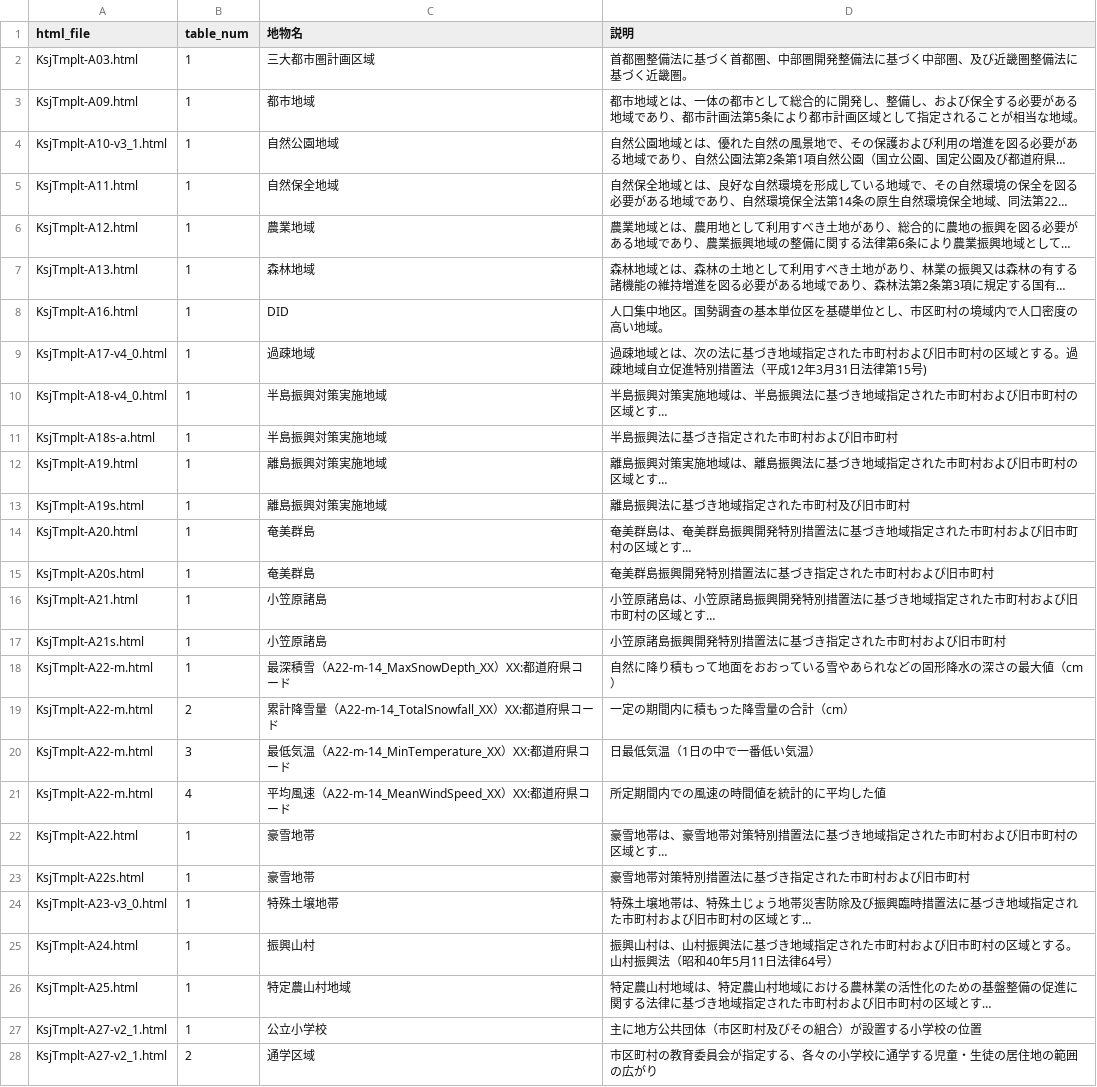
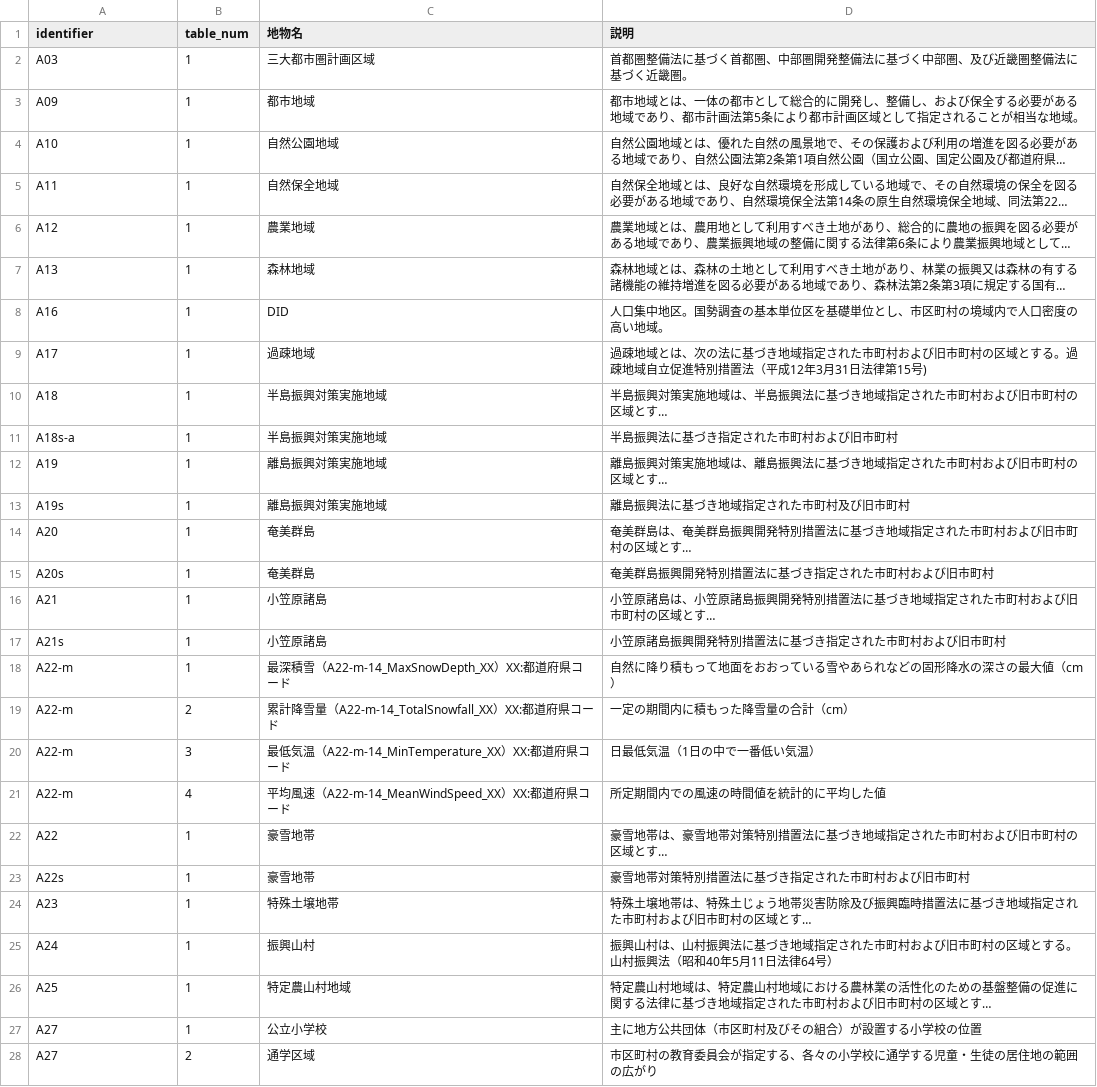
Before and after one commit to yutannihilation/kokudosuuchiUtils, a CSV file: inst/extdata/chibutsu.csv, drawn as a sheet; only a part is shown; long unchanged cells end in …; the diff covers the shown part only; the diff names each change by its address in the sheet, - before the commit and + after, or states it on an @@ line.

Commit message:
use identifier

```diff
--- a/inst/extdata/chibutsu.csv
+++ b/inst/extdata/chibutsu.csv
-A1: html_file
+A1: identifier
-A2 (identifier): KsjTmplt-A03.html
+A2 (identifier): A03
-A3 (identifier): KsjTmplt-A09.html
+A3 (identifier): A09
-A4 (identifier): KsjTmplt-A10-v3_1.html
+A4 (identifier): A10
-A5 (identifier): KsjTmplt-A11.html
+A5 (identifier): A11
-A6 (identifier): KsjTmplt-A12.html
+A6 (identifier): A12
-A7 (identifier): KsjTmplt-A13.html
+A7 (identifier): A13
-A8 (identifier): KsjTmplt-A16.html
+A8 (identifier): A16
-A9 (identifier): KsjTmplt-A17-v4_0.html
+A9 (identifier): A17
-A10 (identifier): KsjTmplt-A18-v4_0.html
+A10 (identifier): A18
-A11 (identifier): KsjTmplt-A18s-a.html
+A11 (identifier): A18s-a
-A12 (identifier): KsjTmplt-A19.html
+A12 (identifier): A19
-A13 (identifier): KsjTmplt-A19s.html
+A13 (identifier): A19s
-A14 (identifier): KsjTmplt-A20.html
+A14 (identifier): A20
-A15 (identifier): KsjTmplt-A20s.html
+A15 (identifier): A20s
-A16 (identifier): KsjTmplt-A21.html
+A16 (identifier): A21
-A17 (identifier): KsjTmplt-A21s.html
+A17 (identifier): A21s
-A18:A21 (identifier): KsjTmplt-A22-m.html
+A18:A21 (identifier): A22-m
-A22 (identifier): KsjTmplt-A22.html
+A22 (identifier): A22
-A23 (identifier): KsjTmplt-A22s.html
+A23 (identifier): A22s
-A24 (identifier): KsjTmplt-A23-v3_0.html
+A24 (identifier): A23
-A25 (identifier): KsjTmplt-A24.html
+A25 (identifier): A24
-A26 (identifier): KsjTmplt-A25.html
+A26 (identifier): A25
-A27:A28 (identifier): KsjTmplt-A27-v2_1.html
+A27:A28 (identifier): A27
```
Also changed, not shown: 103 edited cells elsewhere in this file, 1 other file.
